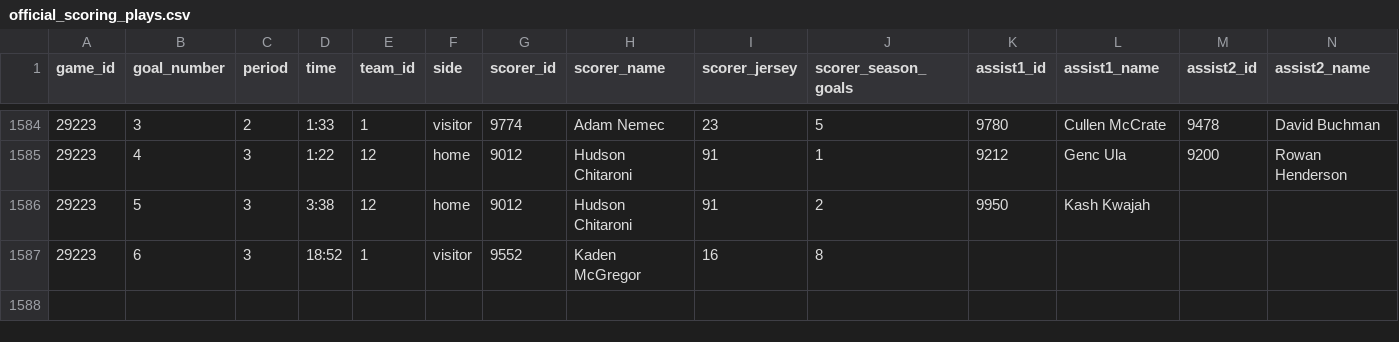
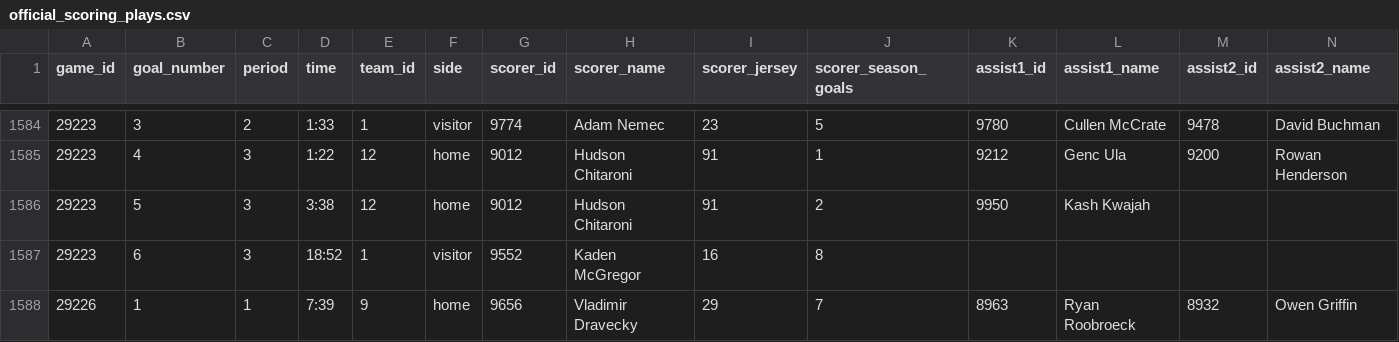
Before and after one commit to NoahCornish/IceIndex, a CSV file: data/games/2026-27/official_scoring_plays.csv, drawn as a sheet; only a part is shown, gaps mark what is left out; rows hold the shown columns only; the diff names each change by its address in the sheet, - before the commit and + after, or states it on an @@ line.

```diff
--- a/data/games/2026-27/official_scoring_plays.csv
+++ b/data/games/2026-27/official_scoring_plays.csv
+row 1588: 29226 | 1 | 1 | 7:39 | 9 | home | 9656 | Vladimir Dravecky | 29 | 7 | 8963 | Ryan Roobroeck | 8932 | Owen Griffin
```
Also changed, not shown: data/games/2026-27/official_goal_on_ice.csv, data/games/2026-27/official_penalties.csv, 22 other files.
